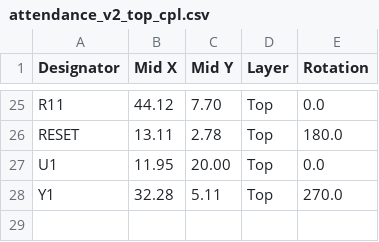
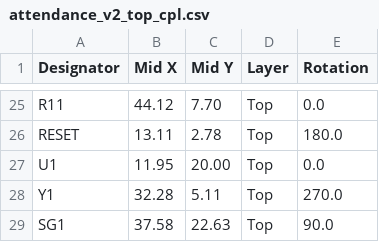
Before and after one commit to LaskaKit/IoT_Attendance, a CSV file: Production/attendance_v2_top_cpl.csv, drawn as a sheet; only a part is shown, gaps mark what is left out; the diff names each change by its address in the sheet, - before the commit and + after, or states it on an @@ line.

Commit message:
SG1

```diff
--- a/Production/attendance_v2_top_cpl.csv
+++ b/Production/attendance_v2_top_cpl.csv
+row 29: SG1 | 37.58 | 22.63 | Top | 90.0
```
